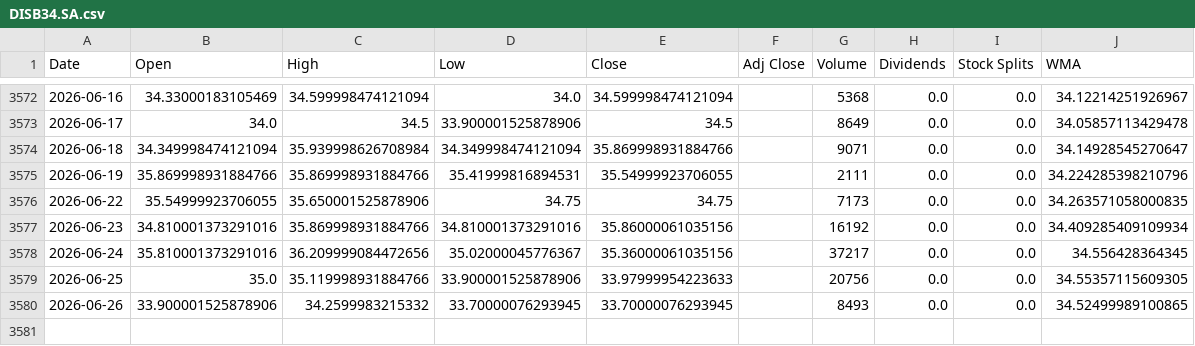
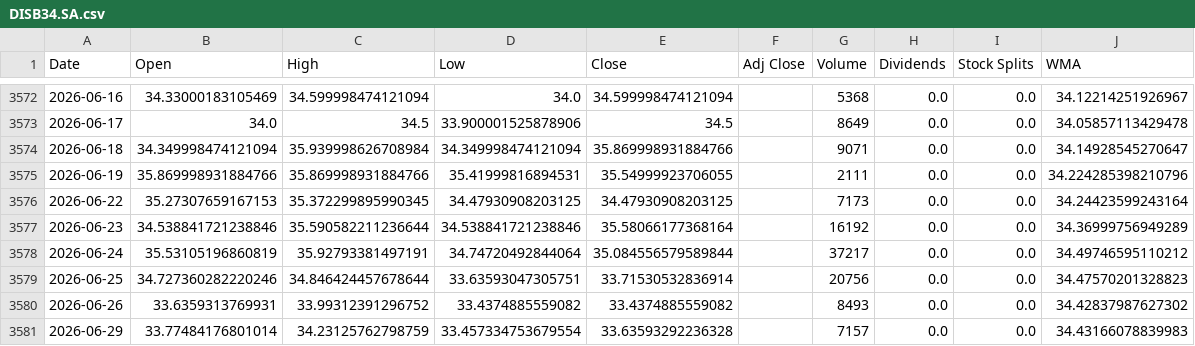
Before and after one commit to LeoRodaelli/investAI, a CSV file: DISB34.SA.csv, drawn as a sheet; only a part is shown, gaps mark what is left out.

```diff
--- a/DISB34.SA.csv
+++ b/DISB34.SA.csv
@@ -3575,6 +3575,7 @@ Date,Open,High,Low,Close,Adj Close,Volume,Dividends,Stock Splits,WMA
 2026-06-19,35.869998931884766,35.869998931884766,35.41999816894531,35.54999923706055,,2111,0.0,0.0,34.224285398210796
-2026-06-22,35.54999923706055,35.650001525878906,34.75,34.75,,7173,0.0,0.0,34.263571058000835
-2026-06-23,34.810001373291016,35.869998931884766,34.810001373291016,35.86000061035156,,16192,0.0,0.0,34.409285409109934
-2026-06-24,35.810001373291016,36.209999084472656,35.02000045776367,35.36000061035156,,37217,0.0,0.0,34.556428364345
-2026-06-25,35.0,35.119998931884766,33.900001525878906,33.97999954223633,,20756,0.0,0.0,34.55357115609305
-2026-06-26,33.900001525878906,34.2599983215332,33.70000076293945,33.70000076293945,,8493,0.0,0.0,34.52499989100865
+2026-06-22,35.27307659167153,35.372299895990345,34.47930908203125,34.47930908203125,,7173,0.0,0.0,34.24423599243164
+2026-06-23,34.538841721238846,35.590582211236644,34.538841721238846,35.58066177368164,,16192,0.0,0.0,34.36999756949289
+2026-06-24,35.53105196860819,35.92793381497191,34.74720492844064,35.084556579589844,,37217,0.0,0.0,34.49746595110212
+2026-06-25,34.727360282220246,34.846424457678644,33.63593047305751,33.71530532836914,,20756,0.0,0.0,34.47570201328823
+2026-06-26,33.6359313769931,33.99312391296752,33.4374885559082,33.4374885559082,,8493,0.0,0.0,34.42837987627302
+2026-06-29,33.77484176801014,34.23125762798759,33.457334753679554,33.63593292236328,,7157,0.0,0.0,34.43166078839983
```
Also changed, not shown: BHIA3.SA.csv, GOGL34.SA.csv, 7 other files.
